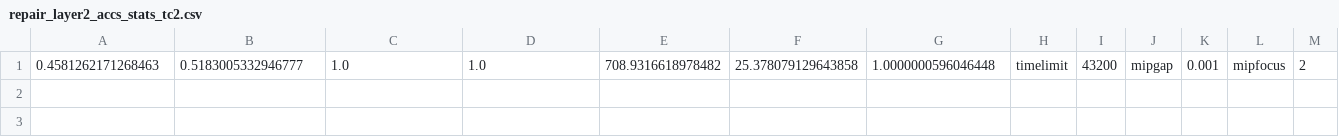
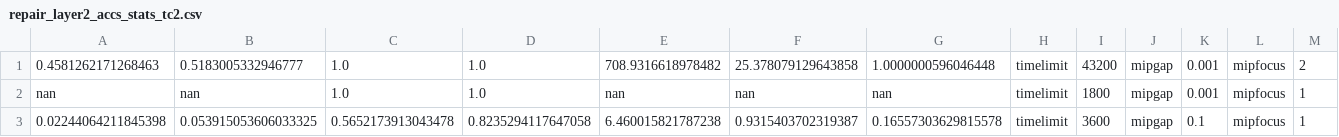
Before and after one commit to k1majd/NNRepLayer, a CSV file: demos/examples/tc2_forward_kinematics/tc2/repair_net/stats/repair_layer2_accs_stats_tc2.csv, drawn as a sheet; only a part is shown; rows hold the shown columns only; the diff names each change by its address in the sheet, - before the commit and + after, or states it on an @@ line.

```diff
--- a/demos/examples/tc2_forward_kinematics/tc2/repair_net/stats/repair_layer2_accs_stats_tc2.csv
+++ b/demos/examples/tc2_forward_kinematics/tc2/repair_net/stats/repair_layer2_accs_stats_tc2.csv
+row 2: nan | nan | 1.0 | 1.0 | nan | nan | nan | timelimit | 1800 | mipgap | 0.001 | mipfocus | 1
+row 3: 0.02244064211845398 | 0.053915053606033325 | 0.5652173913043478 | 0.8235294117647058 | 6.460015821787238 | 0.9315403702319387 | 0.16557303629815578 | timelimit | 3600 | mipgap | 0.1 | mipfocus | 1
```
Also changed, not shown: demos/examples/tc1_affine_transform/tc1/repair_net/stats/repair_layer1_accs_stats_tc1.csv, demos/examples/tc2_forward_kinematics/tc2/repair_net/stats/repair_layer3_accs_stats_tc2.csv, 5 other files.
